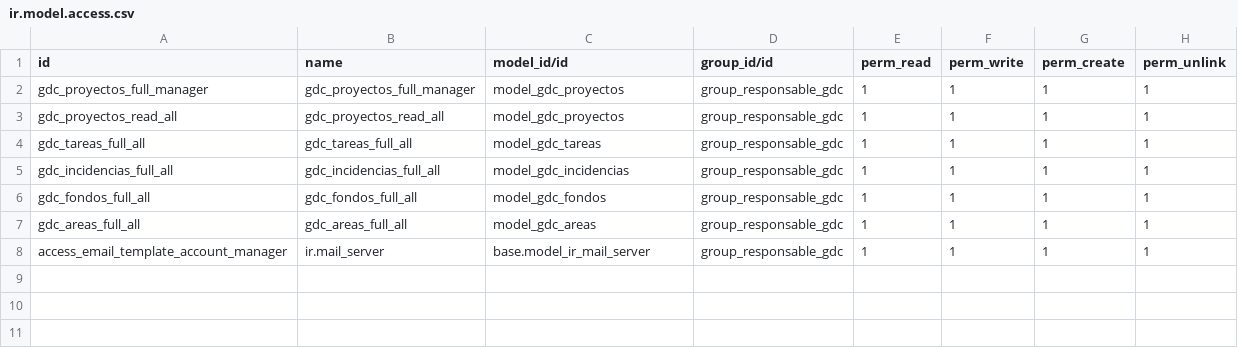
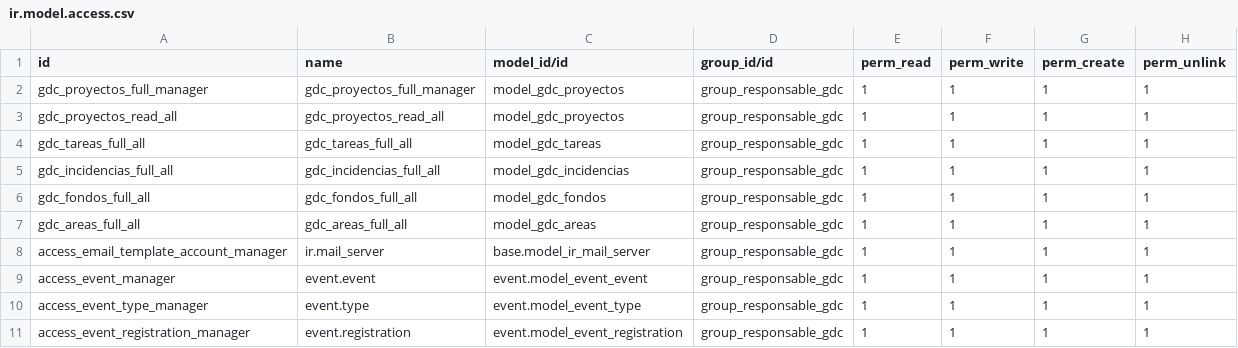
Before and after one commit to fr33co/Modulos-BVA-OpenERPv7, a CSV file: gobierno_de_calle/security/ir.model.access.csv, drawn as a sheet; the diff names each change by its address in the sheet, - before the commit and + after, or states it on an @@ line.

Commit message:
ADD - Se añade la herencia para eventos

```diff
--- a/gobierno_de_calle/security/ir.model.access.csv
+++ b/gobierno_de_calle/security/ir.model.access.csv
+row 9: access_event_manager | event.event | event.model_event_event | group_responsable_gdc | 1 | 1 | 1 | 1
+row 10: access_event_type_manager | event.type | event.model_event_type | group_responsable_gdc | 1 | 1 | 1 | 1
+row 11: access_event_registration_manager | event.registration | event.model_event_registration | group_responsable_gdc | 1 | 1 | 1 | 1
```
Also changed, not shown: 9 other files.
